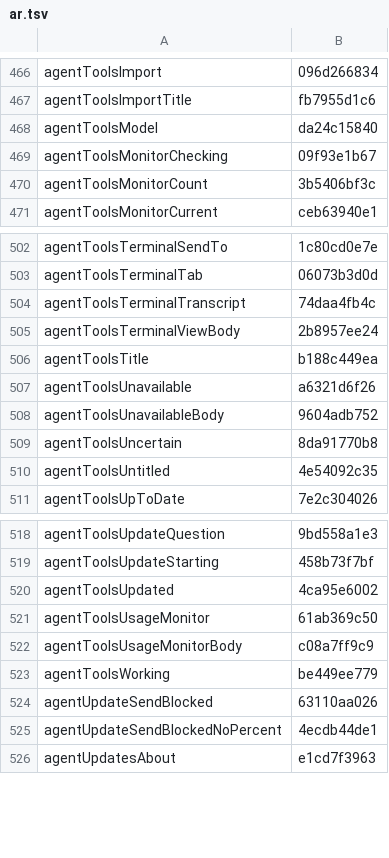
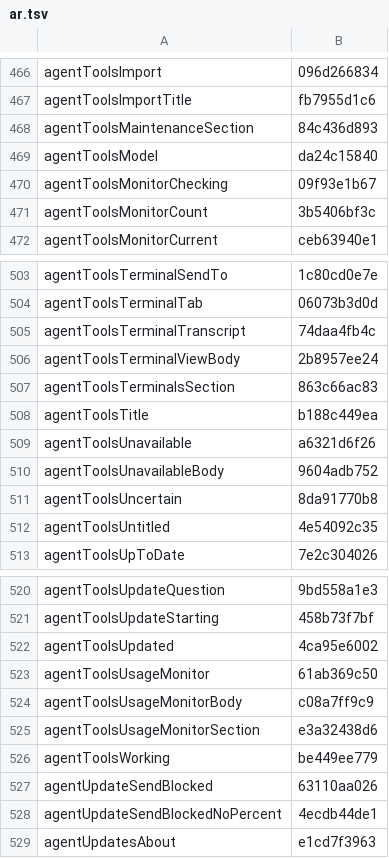
Before and after one commit to Eslamasabry/opencode-mobile-next, a TSV file: native/tools/strings/translation-state/ar.tsv, drawn as a sheet; only a part is shown, gaps mark what is left out.

Commit message:
fix(agenttools): add gutters, plain folder and sections [skip ci]
Group Agent tools into Terminals, Model/options, Usage monitor, and
Maintenance with standard kit gutters, KitContentRow for choices, and
a plain folder headline with the full path folded under Details.

Change-Class: fix
Co-Authored-By: GLM 5.4 <noreply@z.ai>

```diff
--- a/native/tools/strings/translation-state/ar.tsv
+++ b/native/tools/strings/translation-state/ar.tsv
@@ -467,2 +467,3 @@ agentToolsImport	096d266834
 agentToolsImportTitle	fb7955d1c6
+agentToolsMaintenanceSection	84c436d893
 agentToolsModel	da24c15840
@@ -505,2 +506,3 @@ agentToolsTerminalTranscript	74daa4fb4c
 agentToolsTerminalViewBody	2b8957ee24
+agentToolsTerminalsSection	863c66ac83
 agentToolsTitle	b188c449ea
@@ -522,2 +524,3 @@ agentToolsUsageMonitor	61ab369c50
 agentToolsUsageMonitorBody	c08a7ff9c9
+agentToolsUsageMonitorSection	e3a32438d6
 agentToolsWorking	be449ee779
```
Also changed, not shown: native/tools/strings/translation-state/es.tsv, native/tools/strings/translation-state/fr.tsv, 21 other files.
